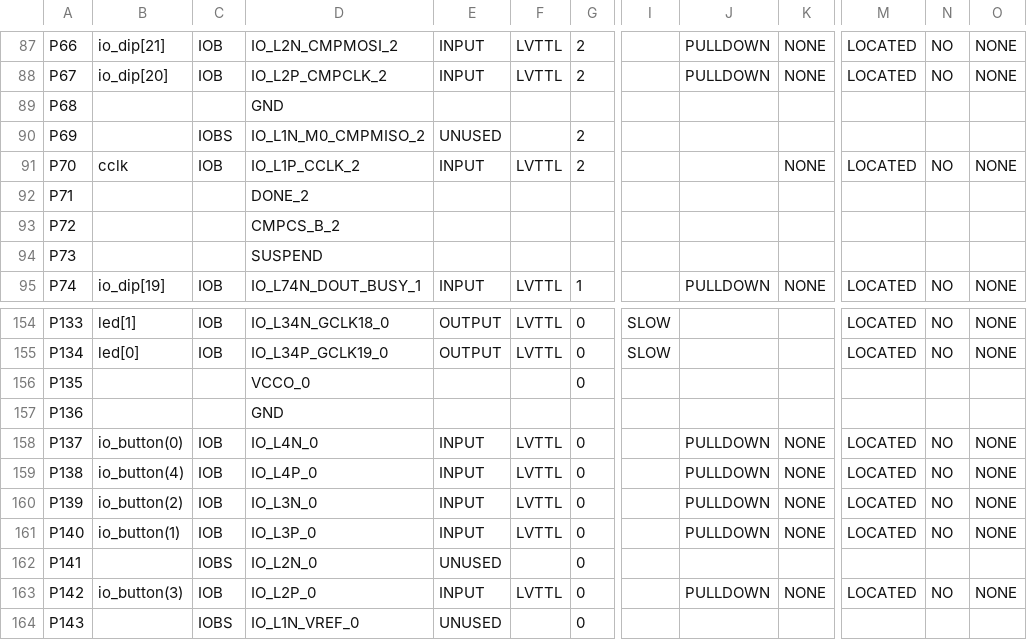
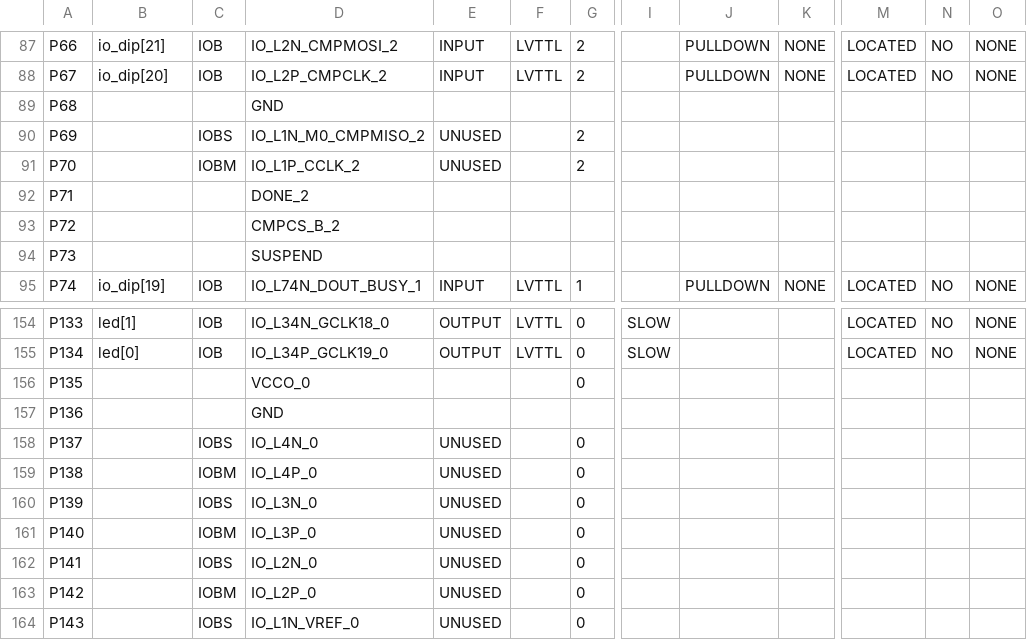
Before and after one commit to guoyuanjing2988/50.002-1d-group18, a CSV file: mojo/work/planAhead/mojo/mojo.runs/impl_1/mojo_top_0_routed_pad.csv, drawn as a sheet; only a part is shown, gaps mark what is left out; the diff covers the shown part only; the diff names each change by its address in the sheet, - before the commit and + after, or states it on an @@ line.

```diff
--- a/mojo/work/planAhead/mojo/mojo.runs/impl_1/mojo_top_0_routed_pad.csv
+++ b/mojo/work/planAhead/mojo/mojo.runs/impl_1/mojo_top_0_routed_pad.csv
-B91: cclk
+B91: (empty)
-C91: IOB
+C91: IOBM
-E91: INPUT
+E91: UNUSED
-F91: LVTTL
+F91: (empty)
-K91: NONE
+K91: (empty)
-M91: LOCATED
+M91: (empty)
-N91: NO
+N91: (empty)
-O91: NONE
+O91: (empty)
-B158: io_button(0)
+B158: (empty)
-C158: IOB
+C158: IOBS
-E158:E161: INPUT
+E158:E161: UNUSED
-F158:F161: LVTTL
+F158:F161: (empty)
-J158:J161: PULLDOWN
+J158:J161: (empty)
-K158:K161: NONE
+K158:K161: (empty)
-M158:M161: LOCATED
+M158:M161: (empty)
-N158:N161: NO
+N158:N161: (empty)
-O158:O161: NONE
+O158:O161: (empty)
-B159: io_button(4)
+B159: (empty)
-C159: IOB
+C159: IOBM
-B160: io_button(2)
+B160: (empty)
-C160: IOB
+C160: IOBS
-B161: io_button(1)
+B161: (empty)
-C161: IOB
+C161: IOBM
-B163: io_button(3)
+B163: (empty)
-C163: IOB
+C163: IOBM
-E163: INPUT
+E163: UNUSED
-F163: LVTTL
+F163: (empty)
-J163: PULLDOWN
+J163: (empty)
-K163: NONE
+K163: (empty)
-M163: LOCATED
+M163: (empty)
-N163: NO
+N163: (empty)
-O163: NONE
+O163: (empty)
```
Also changed, not shown: 57 edited cells elsewhere in this file, 57 other files.
